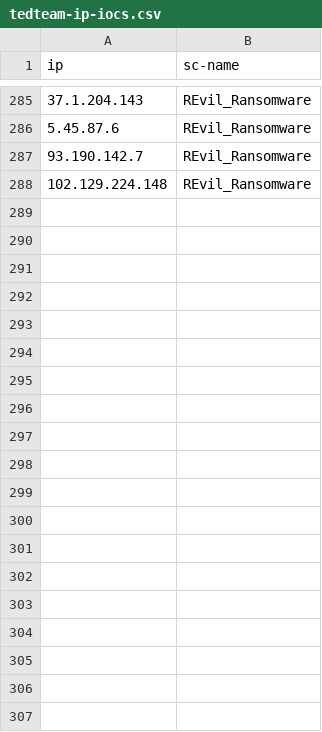
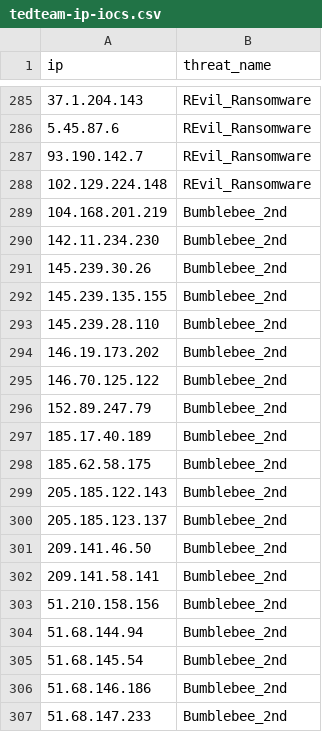
Before and after one commit to kfidur/Tedteam-security, a CSV file: tedteam-ip-iocs.csv, drawn as a sheet; only a part is shown, gaps mark what is left out; the diff covers the shown part only.

```diff
--- a/tedteam-ip-iocs.csv
+++ b/tedteam-ip-iocs.csv
@@ -1 +1 @@
-ip,sc-name
+ip,threat_name
@@ -288 +288,20 @@ ip,sc-name
 102.129.224.148,REvil_Ransomware
+104.168.201.219,Bumblebee_2nd
+142.11.234.230,Bumblebee_2nd
+145.239.30.26,Bumblebee_2nd
+145.239.135.155,Bumblebee_2nd
+145.239.28.110,Bumblebee_2nd
+146.19.173.202,Bumblebee_2nd
+146.70.125.122,Bumblebee_2nd
+152.89.247.79,Bumblebee_2nd
+185.17.40.189,Bumblebee_2nd
+185.62.58.175,Bumblebee_2nd
+205.185.122.143,Bumblebee_2nd
+205.185.123.137,Bumblebee_2nd
+209.141.46.50,Bumblebee_2nd
+209.141.58.141,Bumblebee_2nd
+51.210.158.156,Bumblebee_2nd
+51.68.144.94,Bumblebee_2nd
+51.68.145.54,Bumblebee_2nd
+51.68.146.186,Bumblebee_2nd
+51.68.147.233,Bumblebee_2nd
```
Also changed, not shown: 11 added rows elsewhere in this file, sc-ioc.csv, sec_content.csv, 1 other file.
